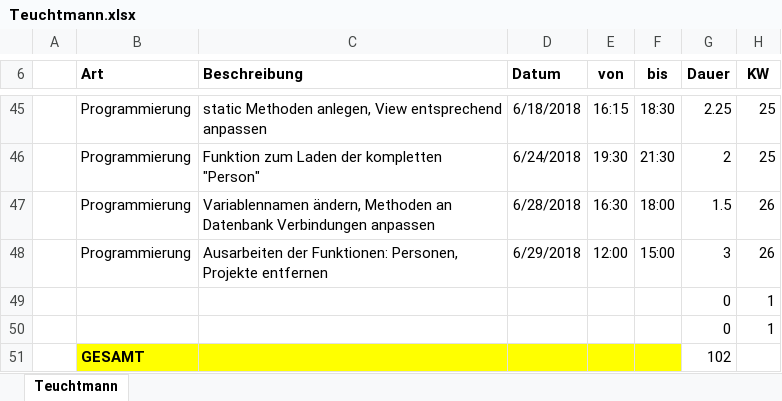
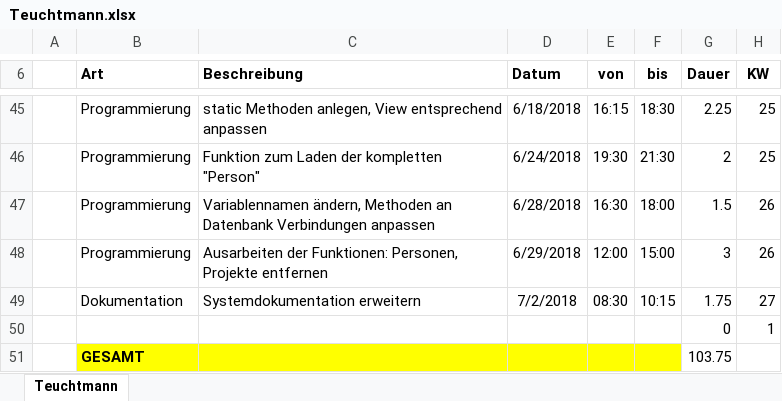
Before and after one commit to ateuchtmann/259035_SoftEngPR, an Excel workbook: Dokumente/Zeiterfassung/Teuchtmann.xlsx, sheet Teuchtmann, drawn as a sheet; only a part is shown, gaps mark what is left out; values as stored, in another font and other column widths than the file's, no borders; table styles not drawn; removed rows and columns are numbered as before the commit, all else as after; the diff names each change by its address in the sheet, - before the commit and + after, or states it on an @@ line.

Commit message:
Dokumentation
Systemdokumentation

```diff
--- a/Dokumente/Zeiterfassung/Teuchtmann.xlsx (sheet Teuchtmann)
+++ b/Dokumente/Zeiterfassung/Teuchtmann.xlsx (sheet Teuchtmann)
+row 49:  | Dokumentation | Systemdokumentation erweitern | 7/2/2018 | 08:30 | 10:15 | 1.75 | 27
-row 50:  |  |  |  |  |  | 0 | 1
-G51 (Dauer): 102
+G51 (Dauer): 103.75
```
Also changed, not shown: 5 other files.
